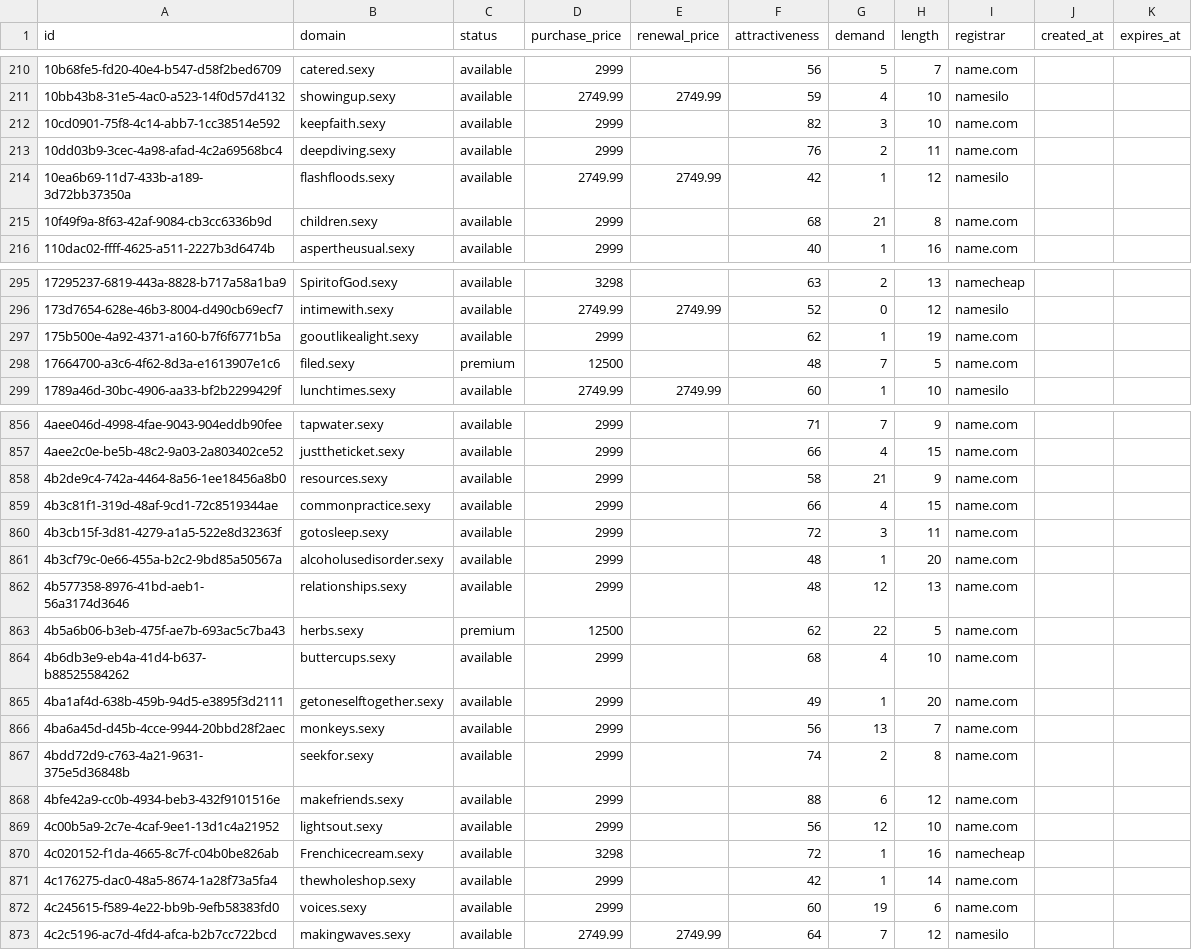
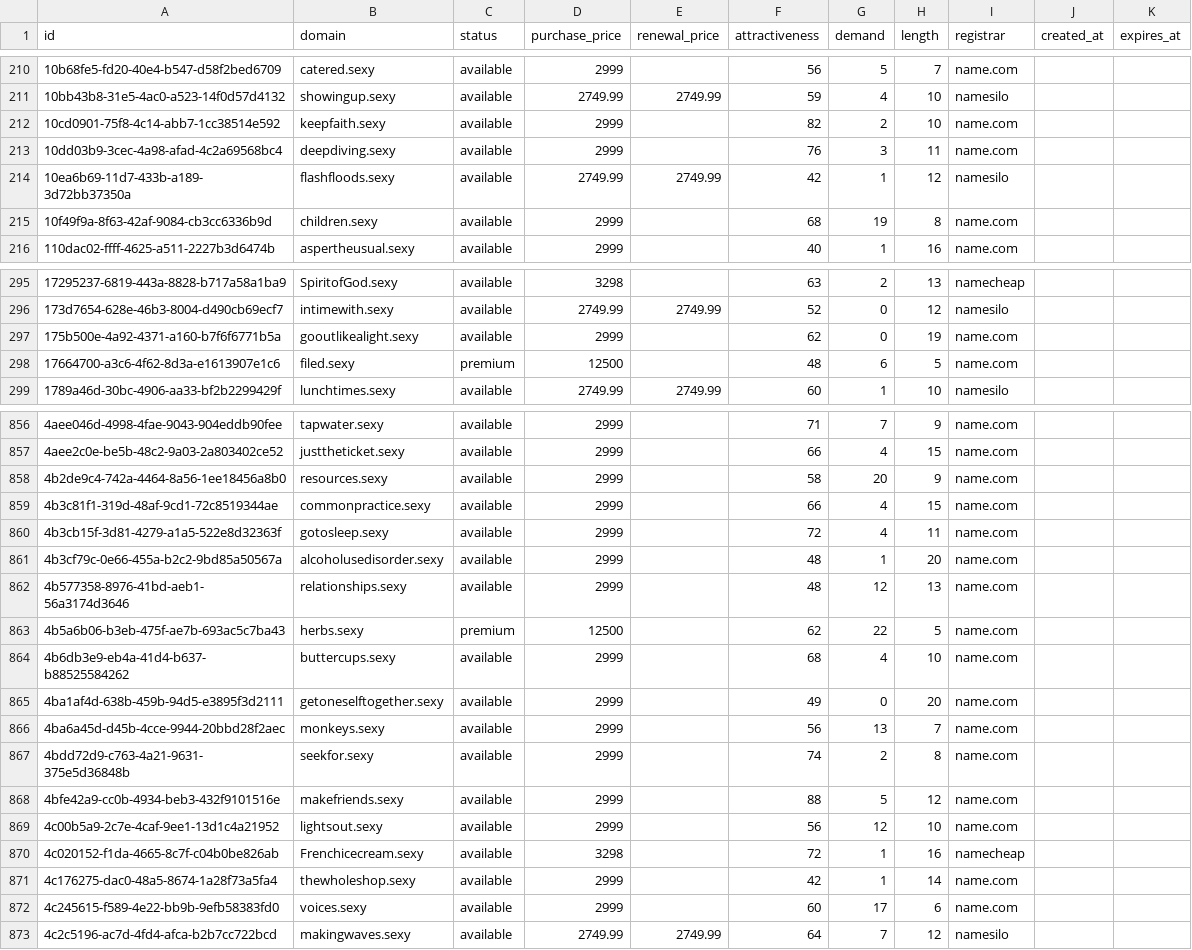
Before and after one commit to UniqueDomains/sexy-oneword-domains, a CSV file: sexy.csv, drawn as a sheet; only a part is shown, gaps mark what is left out; the diff covers the shown part only.

Commit message:
Domains update

```diff
--- a/sexy.csv
+++ b/sexy.csv
@@ -211,6 +211,6 @@ id,domain,status,purchase_price,renewal_price,attractiveness,demand,length,regis
 10bb43b8-31e5-4ac0-a523-14f0d57d4132,showingup.sexy,available,2749.99,2749.99,59,4,10,namesilo,,
-10cd0901-75f8-4c14-abb7-1cc38514e592,keepfaith.sexy,available,2999,,82,3,10,name.com,,
-10dd03b9-3cec-4a98-afad-4c2a69568bc4,deepdiving.sexy,available,2999,,76,2,11,name.com,,
+10cd0901-75f8-4c14-abb7-1cc38514e592,keepfaith.sexy,available,2999,,82,2,10,name.com,,
+10dd03b9-3cec-4a98-afad-4c2a69568bc4,deepdiving.sexy,available,2999,,76,3,11,name.com,,
 10ea6b69-11d7-433b-a189-3d72bb37350a,flashfloods.sexy,available,2749.99,2749.99,42,1,12,namesilo,,
-10f49f9a-8f63-42af-9084-cb3cc6336b9d,children.sexy,available,2999,,68,21,8,name.com,,
+10f49f9a-8f63-42af-9084-cb3cc6336b9d,children.sexy,available,2999,,68,19,8,name.com,,
 110dac02-ffff-4625-a511-2227b3d6474b,aspertheusual.sexy,available,2999,,40,1,16,name.com,,
@@ -296,4 +296,4 @@ id,domain,status,purchase_price,renewal_price,attractiveness,demand,length,regis
 173d7654-628e-46b3-8004-d490cb69ecf7,intimewith.sexy,available,2749.99,2749.99,52,0,12,namesilo,,
-175b500e-4a92-4371-a160-b7f6f6771b5a,gooutlikealight.sexy,available,2999,,62,1,19,name.com,,
-17664700-a3c6-4f62-8d3a-e1613907e1c6,filed.sexy,premium,12500,,48,7,5,name.com,,
+175b500e-4a92-4371-a160-b7f6f6771b5a,gooutlikealight.sexy,available,2999,,62,0,19,name.com,,
+17664700-a3c6-4f62-8d3a-e1613907e1c6,filed.sexy,premium,12500,,48,6,5,name.com,,
 1789a46d-30bc-4906-aa33-bf2b2299429f,lunchtimes.sexy,available,2749.99,2749.99,60,1,10,namesilo,,
@@ -857,5 +857,5 @@ id,domain,status,purchase_price,renewal_price,attractiveness,demand,length,regis
 4aee2c0e-be5b-48c2-9a03-2a803402ce52,justtheticket.sexy,available,2999,,66,4,15,name.com,,
-4b2de9c4-742a-4464-8a56-1ee18456a8b0,resources.sexy,available,2999,,58,21,9,name.com,,
+4b2de9c4-742a-4464-8a56-1ee18456a8b0,resources.sexy,available,2999,,58,20,9,name.com,,
 4b3c81f1-319d-48af-9cd1-72c8519344ae,commonpractice.sexy,available,2999,,66,4,15,name.com,,
-4b3cb15f-3d81-4279-a1a5-522e8d32363f,gotosleep.sexy,available,2999,,72,3,11,name.com,,
+4b3cb15f-3d81-4279-a1a5-522e8d32363f,gotosleep.sexy,available,2999,,72,4,11,name.com,,
 4b3cf79c-0e66-455a-b2c2-9bd85a50567a,alcoholusedisorder.sexy,available,2999,,48,1,20,name.com,,
@@ -864,6 +864,6 @@ id,domain,status,purchase_price,renewal_price,attractiveness,demand,length,regis
 4b6db3e9-eb4a-41d4-b637-b88525584262,buttercups.sexy,available,2999,,68,4,10,name.com,,
-4ba1af4d-638b-459b-94d5-e3895f3d2111,getoneselftogether.sexy,available,2999,,49,1,20,name.com,,
+4ba1af4d-638b-459b-94d5-e3895f3d2111,getoneselftogether.sexy,available,2999,,49,0,20,name.com,,
 4ba6a45d-d45b-4cce-9944-20bbd28f2aec,monkeys.sexy,available,2999,,56,13,7,name.com,,
 4bdd72d9-c763-4a21-9631-375e5d36848b,seekfor.sexy,available,2999,,74,2,8,name.com,,
-4bfe42a9-cc0b-4934-beb3-432f9101516e,makefriends.sexy,available,2999,,88,6,12,name.com,,
+4bfe42a9-cc0b-4934-beb3-432f9101516e,makefriends.sexy,available,2999,,88,5,12,name.com,,
 4c00b5a9-2c7e-4caf-9ee1-13d1c4a21952,lightsout.sexy,available,2999,,56,12,10,name.com,,
@@ -871,3 +871,3 @@ id,domain,status,purchase_price,renewal_price,attractiveness,demand,length,regis
 4c176275-dac0-48a5-8674-1a28f73a5fa4,thewholeshop.sexy,available,2999,,42,1,14,name.com,,
-4c245615-f589-4e22-bb9b-9efb58383fd0,voices.sexy,available,2999,,60,19,6,name.com,,
+4c245615-f589-4e22-bb9b-9efb58383fd0,voices.sexy,available,2999,,60,17,6,name.com,,
 4c2c5196-ac7d-4fd4-afca-b2b7cc722bcd,makingwaves.sexy,available,2749.99,2749.99,64,7,12,namesilo,,
```
Also changed, not shown: 54 edited cells elsewhere in this file, 4 other files.
